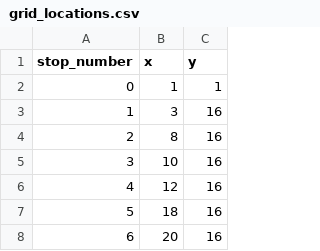
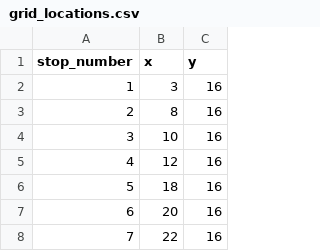
Before and after one commit to supahcraig/scotland_pYard, a CSV file: grid_locations.csv, drawn as a sheet; only a part is shown; the shorter side is filled out with more unchanged rows.

```diff
--- a/grid_locations.csv
+++ b/grid_locations.csv
@@ -1,3 +1,2 @@
 stop_number, x, y
-0, 1, 1
 1, 3, 16
```
Also changed, not shown: stop_defs.csv.
